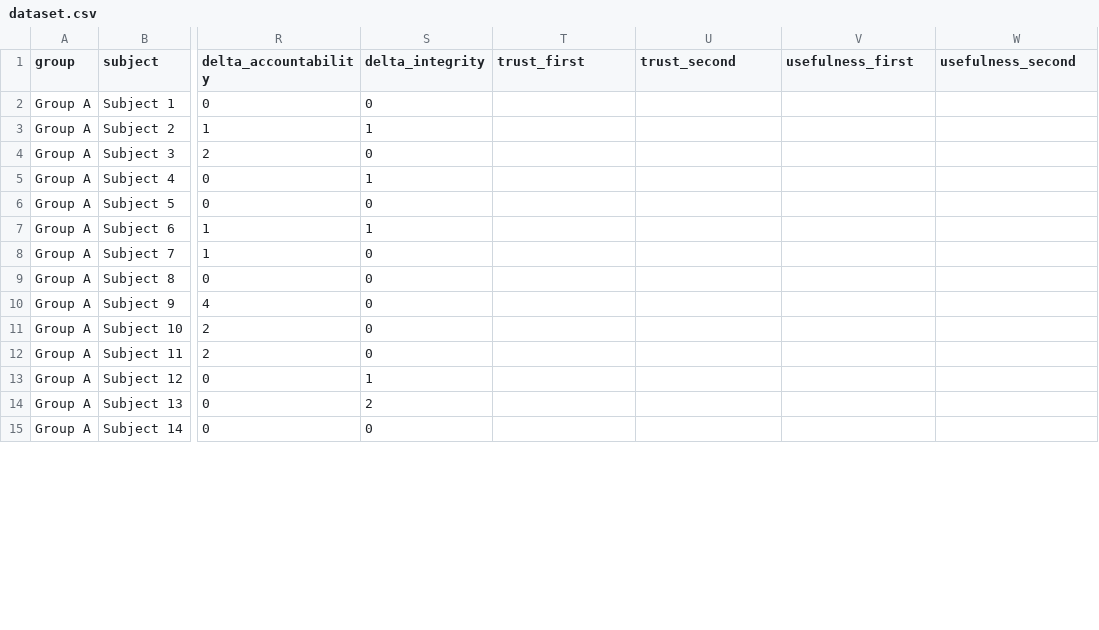
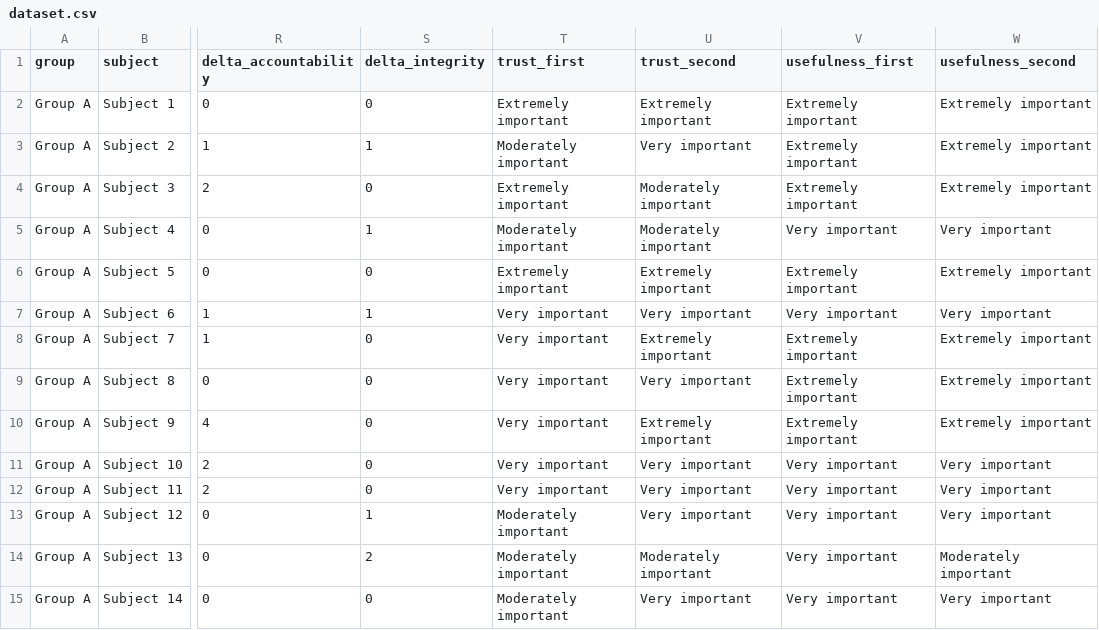
Before and after one commit to franslom/franslom.github.io, a CSV file: security_satisfaction/docs/dataset.csv, drawn as a sheet; only a part is shown, gaps mark what is left out; the diff covers the shown part only; the diff names each change by its address in the sheet, - before the commit and + after, or states it on an @@ line.

Commit message:
dataset-v2

```diff
--- a/security_satisfaction/docs/dataset.csv
+++ b/security_satisfaction/docs/dataset.csv
-T2 (trust_first): (empty)
+T2 (trust_first): Extremely important
-U2 (trust_second): (empty)
+U2 (trust_second): Extremely important
-V2:V4 (usefulness_first): (empty)
+V2:V4 (usefulness_first): Extremely important
-W2:W4 (usefulness_second): (empty)
+W2:W4 (usefulness_second): Extremely important
-T3 (trust_first): (empty)
+T3 (trust_first): Moderately important
-U3 (trust_second): (empty)
+U3 (trust_second): Very important
-T4 (trust_first): (empty)
+T4 (trust_first): Extremely important
-U4:U5 (trust_second): (empty)
+U4:U5 (trust_second): Moderately important
-T5 (trust_first): (empty)
+T5 (trust_first): Moderately important
-V5 (usefulness_first): (empty)
+V5 (usefulness_first): Very important
-W5 (usefulness_second): (empty)
+W5 (usefulness_second): Very important
-T6 (trust_first): (empty)
+T6 (trust_first): Extremely important
-U6 (trust_second): (empty)
+U6 (trust_second): Extremely important
-V6 (usefulness_first): (empty)
+V6 (usefulness_first): Extremely important
-W6 (usefulness_second): (empty)
+W6 (usefulness_second): Extremely important
-T7:T12 (trust_first): (empty)
+T7:T12 (trust_first): Very important
-U7 (trust_second): (empty)
+U7 (trust_second): Very important
-V7 (usefulness_first): (empty)
+V7 (usefulness_first): Very important
-W7 (usefulness_second): (empty)
+W7 (usefulness_second): Very important
-U8 (trust_second): (empty)
+U8 (trust_second): Extremely important
-V8:V10 (usefulness_first): (empty)
+V8:V10 (usefulness_first): Extremely important
-W8:W10 (usefulness_second): (empty)
+W8:W10 (usefulness_second): Extremely important
-U9 (trust_second): (empty)
+U9 (trust_second): Very important
-U10 (trust_second): (empty)
+U10 (trust_second): Extremely important
-U11:U13 (trust_second): (empty)
+U11:U13 (trust_second): Very important
-V11:V15 (usefulness_first): (empty)
+V11:V15 (usefulness_first): Very important
-W11:W13 (usefulness_second): (empty)
+W11:W13 (usefulness_second): Very important
-T13:T15 (trust_first): (empty)
+T13:T15 (trust_first): Moderately important
-U14 (trust_second): (empty)
+U14 (trust_second): Moderately important
-W14 (usefulness_second): (empty)
+W14 (usefulness_second): Moderately important
-U15 (trust_second): (empty)
+U15 (trust_second): Very important
-W15 (usefulness_second): (empty)
+W15 (usefulness_second): Very important
```
Also changed, not shown: 144 edited cells elsewhere in this file.
